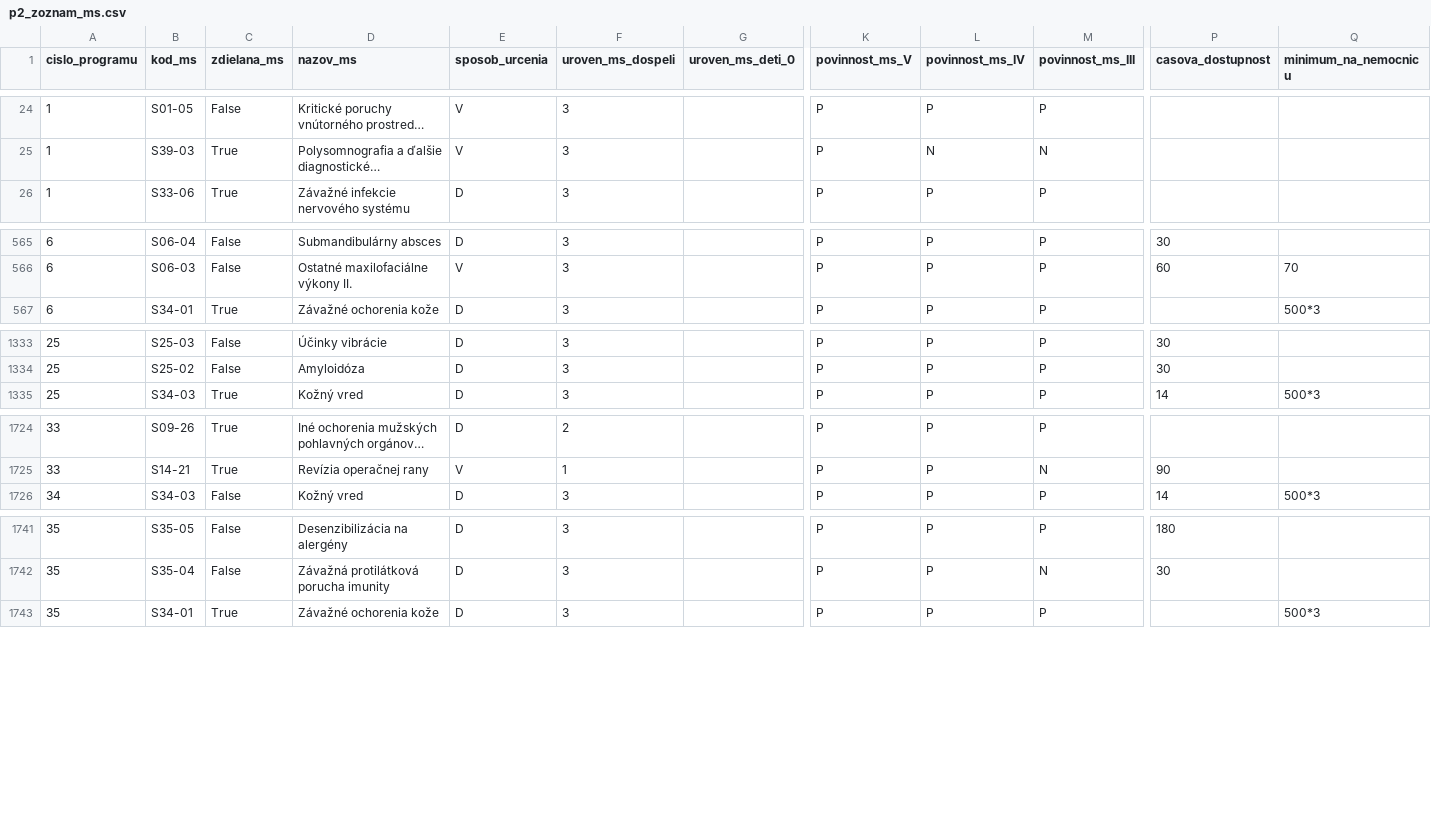
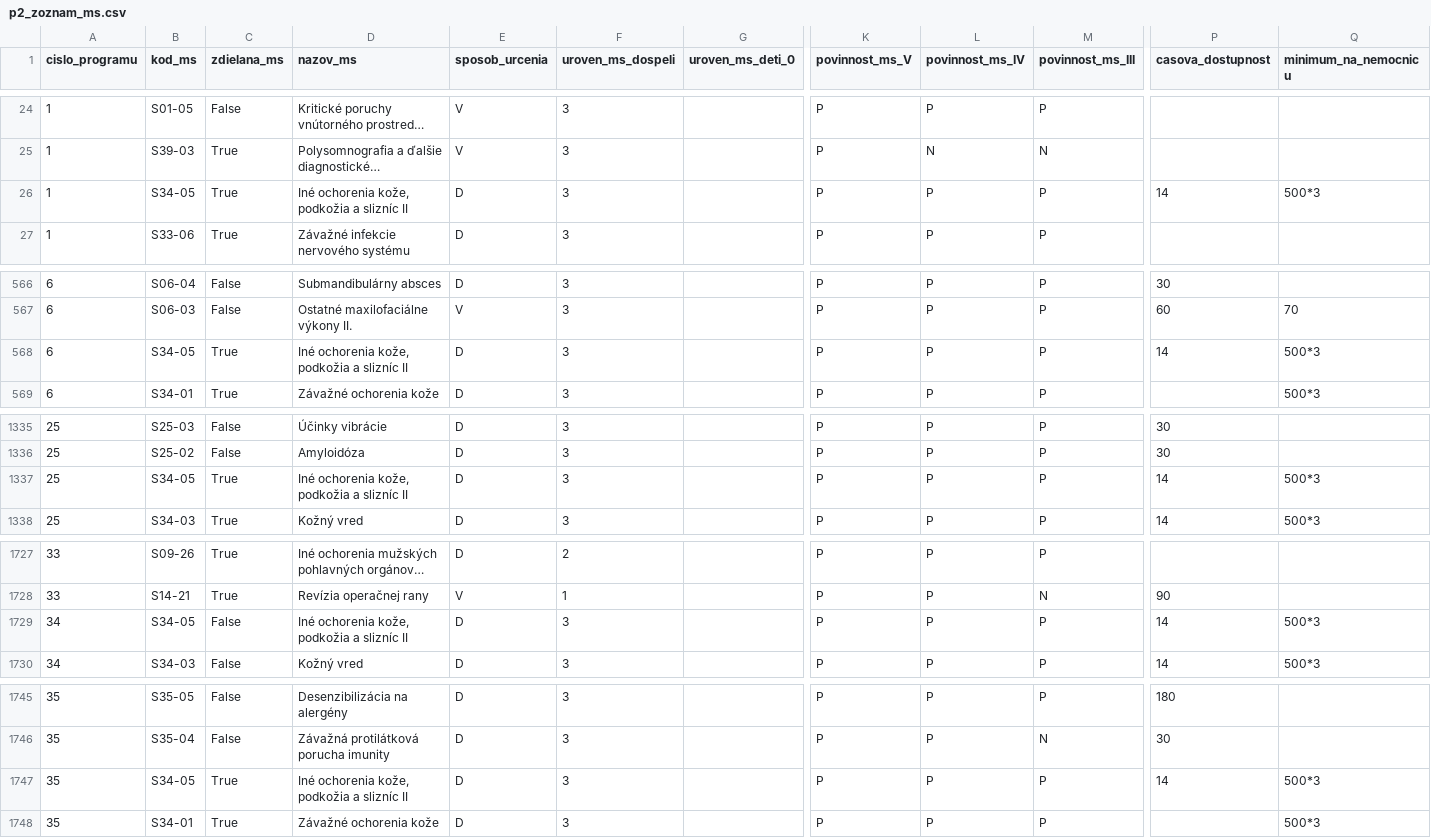
Before and after one commit to Institut-zdravotnych-analyz/OSN-Algoritmus-MS, a CSV file: Prilohy/p2_zoznam_ms.csv, drawn as a sheet; only a part is shown, gaps mark what is left out; long unchanged cells end in …; rows hold the shown columns only; the diff names each change by its address in the sheet, - before the commit and + after, or states it on an @@ line.

Commit message:
p2 pridanie 34-05

```diff
--- a/Prilohy/p2_zoznam_ms.csv
+++ b/Prilohy/p2_zoznam_ms.csv
+row 26: 1 | S34-05 | True | Iné ochorenia kože, podkožia a slizníc II | D | 3 |  | P | P | P | 14 | 500*3
+row 568: 6 | S34-05 | True | Iné ochorenia kože, podkožia a slizníc II | D | 3 |  | P | P | P | 14 | 500*3
+row 1337: 25 | S34-05 | True | Iné ochorenia kože, podkožia a slizníc II | D | 3 |  | P | P | P | 14 | 500*3
+row 1729: 34 | S34-05 | False | Iné ochorenia kože, podkožia a slizníc II | D | 3 |  | P | P | P | 14 | 500*3
+row 1747: 35 | S34-05 | True | Iné ochorenia kože, podkožia a slizníc II | D | 3 |  | P | P | P | 14 | 500*3
```
